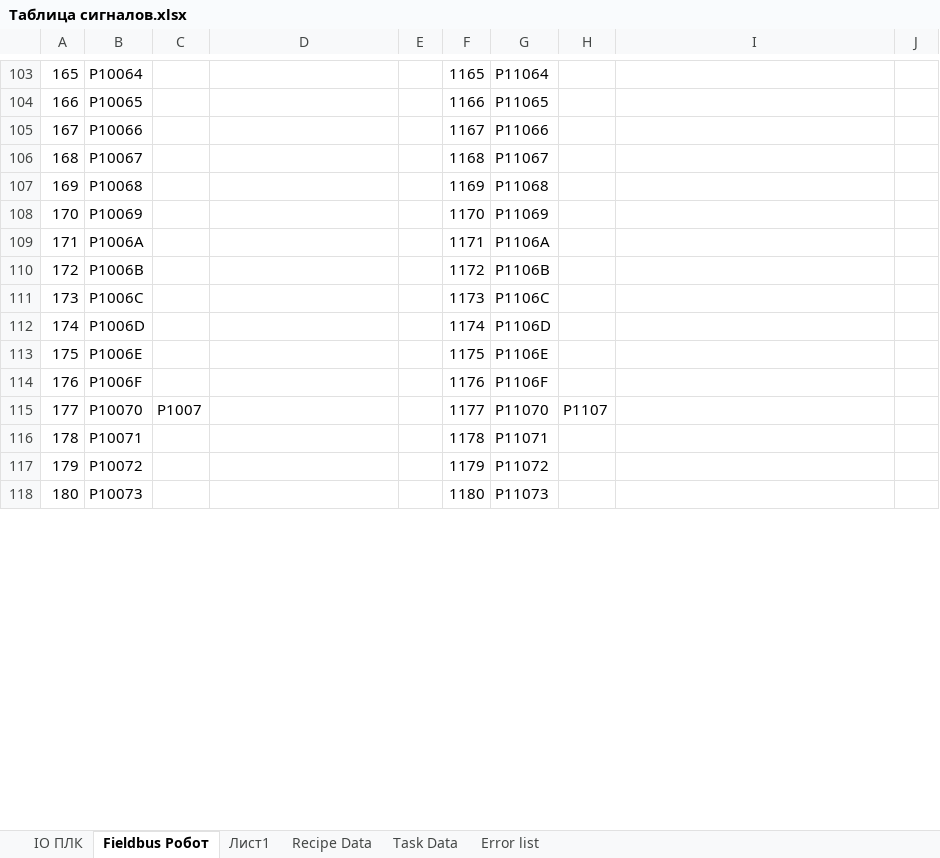
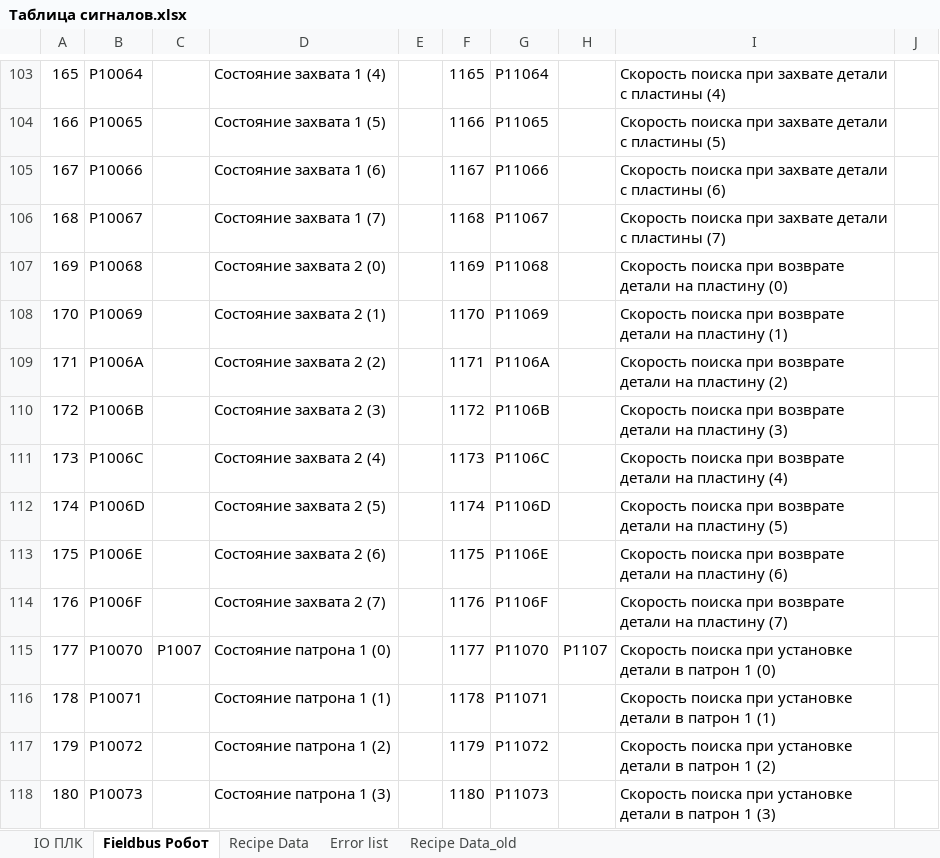
Before and after one commit to dm-bogachev/SW002-LoadWizardPro_v2, an Excel workbook: Таблица сигналов.xlsx, sheet Fieldbus Робот, drawn as a sheet; only a part is shown, gaps mark what is left out; values as stored, in another font and other column widths than the file's, no cell formats; table styles not drawn; the diff covers the shown part only; the diff names each change by its address in the sheet, - before the commit and + after, or states it on an @@ line.

```diff
--- a/Таблица сигналов.xlsx (sheet Fieldbus Робот)
+++ b/Таблица сигналов.xlsx (sheet Fieldbus Робот)
-sheet tab: Лист1
-sheet tab: Task Data
+sheet tab: Recipe Data_old
-D103: (empty)
+D103: Состояние захвата 1 (4)
-I103: (empty)
+I103: Скорость поиска при захвате детали с пластины (4)
-D104: (empty)
+D104: Состояние захвата 1 (5)
-I104: (empty)
+I104: Скорость поиска при захвате детали с пластины (5)
-D105: (empty)
+D105: Состояние захвата 1 (6)
-I105: (empty)
+I105: Скорость поиска при захвате детали с пластины (6)
-D106: (empty)
+D106: Состояние захвата 1 (7)
-I106: (empty)
+I106: Скорость поиска при захвате детали с пластины (7)
-D107: (empty)
+D107: Состояние захвата 2 (0)
-I107: (empty)
+I107: Скорость поиска при возврате детали на пластину (0)
-D108: (empty)
+D108: Состояние захвата 2 (1)
-I108: (empty)
+I108: Скорость поиска при возврате детали на пластину (1)
-D109: (empty)
+D109: Состояние захвата 2 (2)
-I109: (empty)
+I109: Скорость поиска при возврате детали на пластину (2)
-D110: (empty)
+D110: Состояние захвата 2 (3)
-I110: (empty)
+I110: Скорость поиска при возврате детали на пластину (3)
-D111: (empty)
+D111: Состояние захвата 2 (4)
-I111: (empty)
+I111: Скорость поиска при возврате детали на пластину (4)
-D112: (empty)
+D112: Состояние захвата 2 (5)
-I112: (empty)
+I112: Скорость поиска при возврате детали на пластину (5)
-D113: (empty)
+D113: Состояние захвата 2 (6)
-I113: (empty)
+I113: Скорость поиска при возврате детали на пластину (6)
-D114: (empty)
+D114: Состояние захвата 2 (7)
-I114: (empty)
+I114: Скорость поиска при возврате детали на пластину (7)
-D115: (empty)
+D115: Состояние патрона 1 (0)
-I115: (empty)
+I115: Скорость поиска при установке детали в патрон 1 (0)
-D116: (empty)
+D116: Состояние патрона 1 (1)
-I116: (empty)
+I116: Скорость поиска при установке детали в патрон 1 (1)
-D117: (empty)
+D117: Состояние патрона 1 (2)
-I117: (empty)
+I117: Скорость поиска при установке детали в патрон 1 (2)
-D118: (empty)
+D118: Состояние патрона 1 (3)
-I118: (empty)
+I118: Скорость поиска при установке детали в патрон 1 (3)
```
Also changed, not shown: 418 edited cells elsewhere in this sheet, sheet Recipe Data, cell formats, 9 other files.
